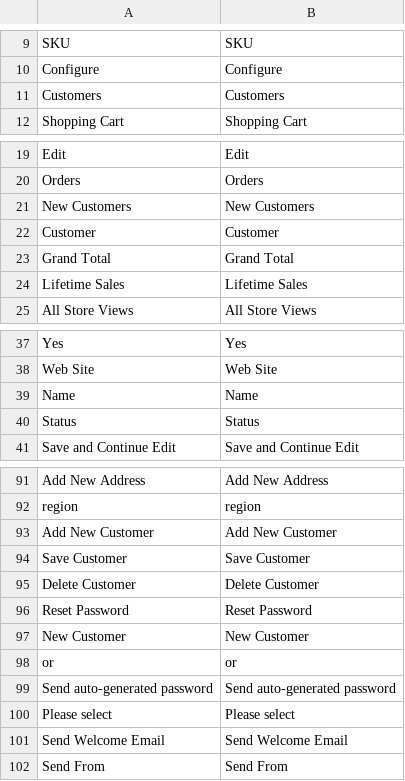
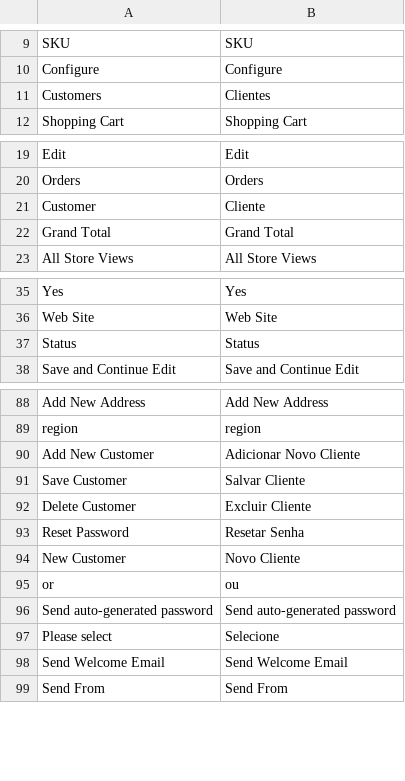
Before and after one commit to Bleez/Magento2-PT-BR, a CSV file: module-customer.csv, drawn as a sheet; only a part is shown, gaps mark what is left out; removed rows and columns are numbered as before the commit, all else as after; the diff names each change by its address in the sheet, - before the commit and + after, or states it on an @@ line.

```diff
--- a/module-customer.csv
+++ b/module-customer.csv
-B11: Customers
+B11: Clientes
-row 21: New Customers | New Customers
-B21: Customer
+B21: Cliente
-row 24: Lifetime Sales | Lifetime Sales
-row 39: Name | Name
-B90: Add New Customer
+B90: Adicionar Novo Cliente
-B91: Save Customer
+B91: Salvar Cliente
-B92: Delete Customer
+B92: Excluir Cliente
-B93: Reset Password
+B93: Resetar Senha
-B94: New Customer
+B94: Novo Cliente
-B95: or
+B95: ou
-B97: Please select
+B97: Selecione
```
Also changed, not shown: module-admin-notification.csv, module-backup.csv, 26 other files.
